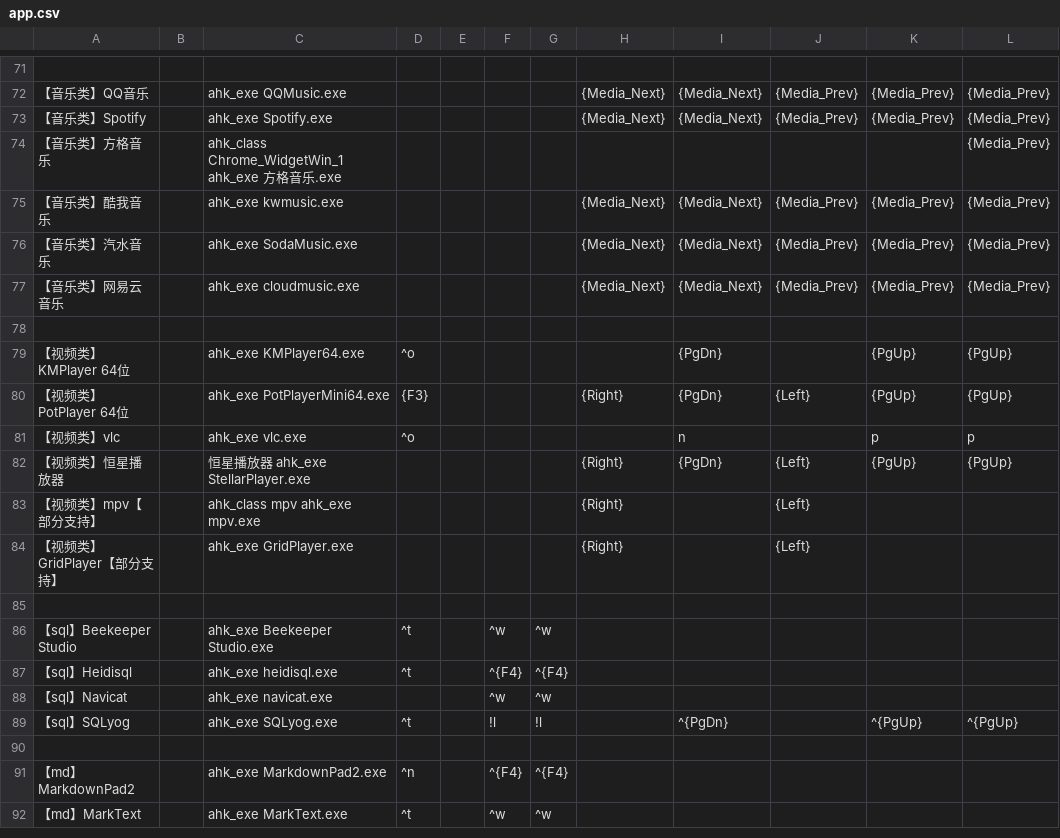
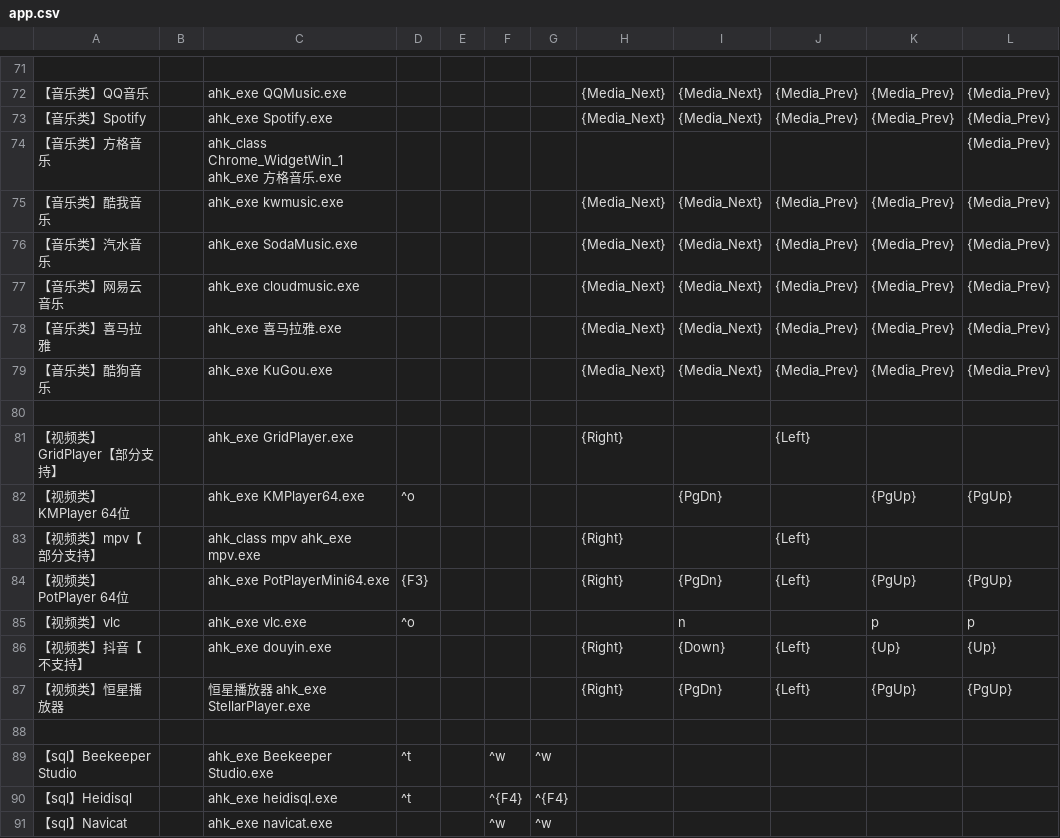
Before and after one commit to acc8226/jiejian, a CSV file: app.csv, drawn as a sheet; only a part is shown, gaps mark what is left out; the shorter side is filled out with more unchanged rows; the diff names each change by its address in the sheet, - before the commit and + after, or states it on an @@ line.

Commit message:
新增 喜马拉雅，酷狗音乐 支持

```diff
--- a/app.csv
+++ b/app.csv
+row 78: 【音乐类】喜马拉雅 |  | ahk_exe 喜马拉雅.exe |  |  |  |  | {Media_Next} | {Media_Next} | {Media_Prev} | {Media_Prev} | {Media_Prev}
+row 79: 【音乐类】酷狗音乐 |  | ahk_exe KuGou.exe |  |  |  |  | {Media_Next} | {Media_Next} | {Media_Prev} | {Media_Prev} | {Media_Prev}
@@ row 84 moved to row 81: 【视频类】GridPlayer【部分支持】 @@
+row 86: 【视频类】抖音【不支持】 |  | ahk_exe douyin.exe |  |  |  |  | {Right} | {Down} | {Left} | {Up} | {Up}
```
Also changed, not shown: 4 other files.
